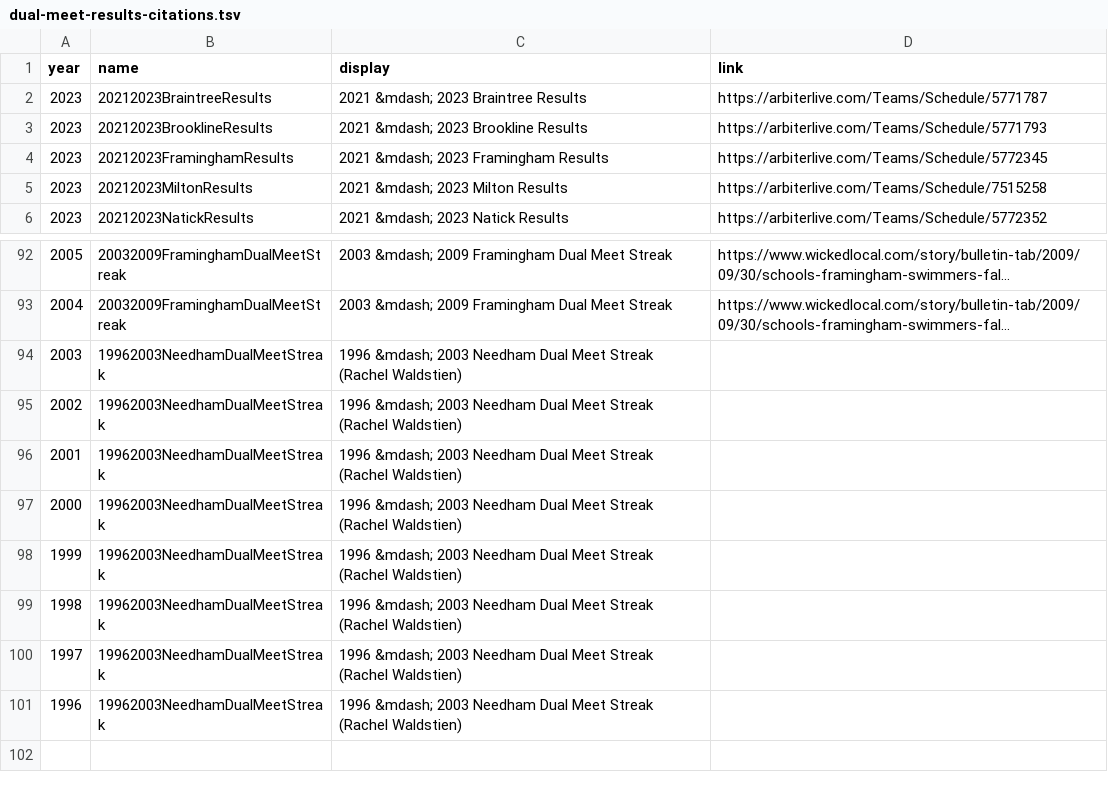
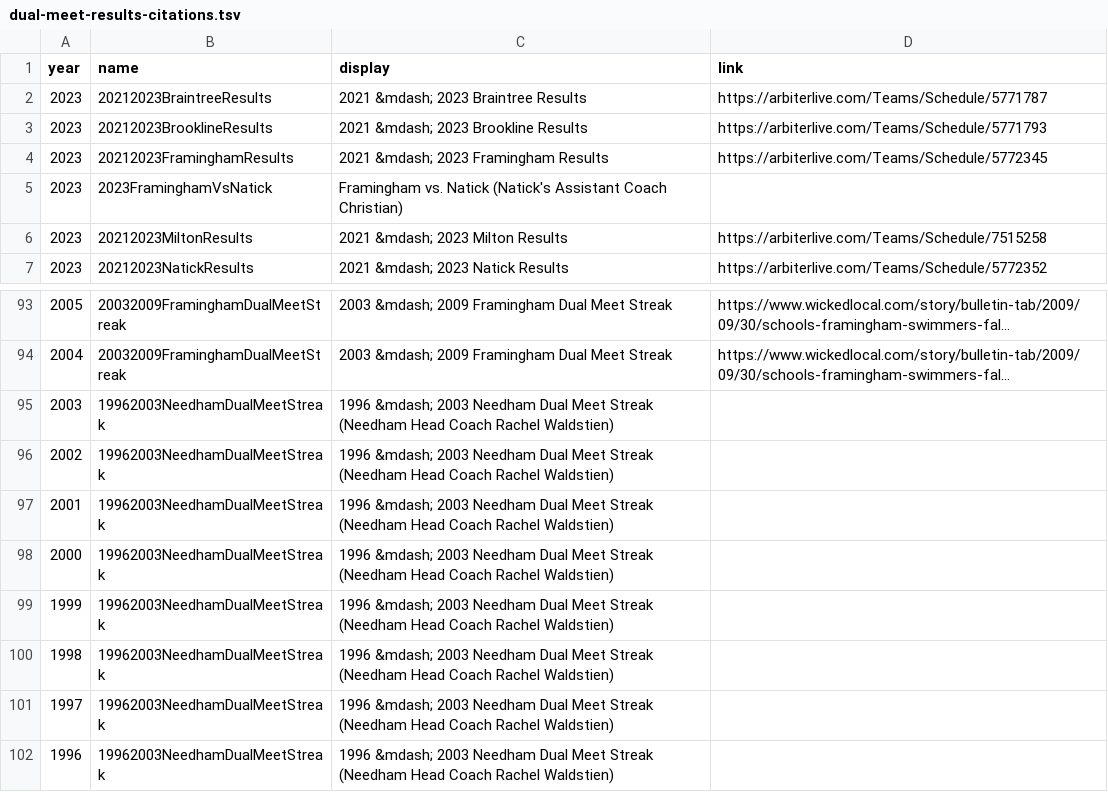
Before and after one commit to needhamswive/needhamswive.github.io, a TSV file: _data/high-school/archives/fall/girls/meet-results/bay-state-conference/dual-meet-results-citations.tsv, drawn as a sheet; only a part is shown, gaps mark what is left out; long unchanged cells end in …; addresses are those after the commit; the diff names each change by its address in the sheet, - before the commit and + after, or states it on an @@ line.

```diff
--- a/_data/high-school/archives/fall/girls/meet-results/bay-state-conference/dual-meet-results-citations.tsv
+++ b/_data/high-school/archives/fall/girls/meet-results/bay-state-conference/dual-meet-results-citations.tsv
+row 5: 2023 | 2023FraminghamVsNatick | Framingham vs. Natick (Natick's Assistant Coach Christian)
-C95:C102 (display): …Meet Streak (Rachel Waldstien)
+C95:C102 (display): …Meet Streak (Needham Head Coach Rachel Waldstien)
```
Also changed, not shown: _data/high-school/archives/fall/girls/meet-results/bay-state-conference/dual-meet-results.csv.
